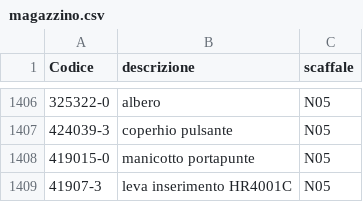
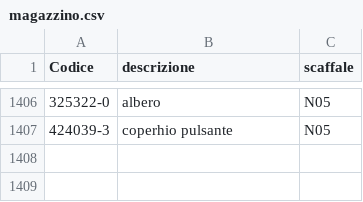
Before and after one commit to marcelloemme/elettromeccanica-maranzan, a CSV file: magazzino.csv, drawn as a sheet; only a part is shown, gaps mark what is left out; the diff names each change by its address in the sheet, - before the commit and + after, or states it on an @@ line.

```diff
--- a/magazzino.csv
+++ b/magazzino.csv
-row 1408: 419015-0 | manicotto portapunte | N05
-row 1409: 41907-3 | leva inserimento HR4001C | N05
```
